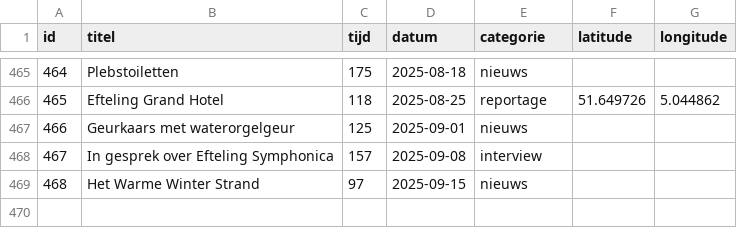
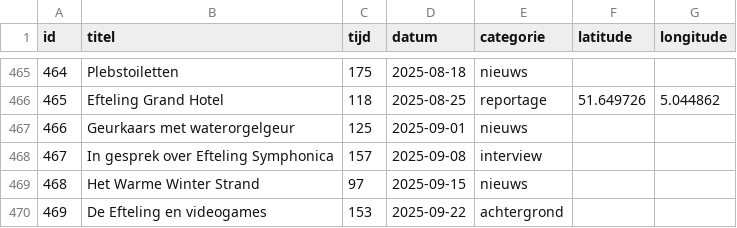
Before and after one commit to SjorsHartwijk/kleineboodschap, a CSV file: afleveringen.csv, drawn as a sheet; only a part is shown, gaps mark what is left out; the diff names each change by its address in the sheet, - before the commit and + after, or states it on an @@ line.

Commit message:
Aflevering 469

```diff
--- a/afleveringen.csv
+++ b/afleveringen.csv
+row 470: 469 | De Efteling en videogames | 153 | 2025-09-22 | achtergrond
```
Also changed, not shown: 1 other file.
